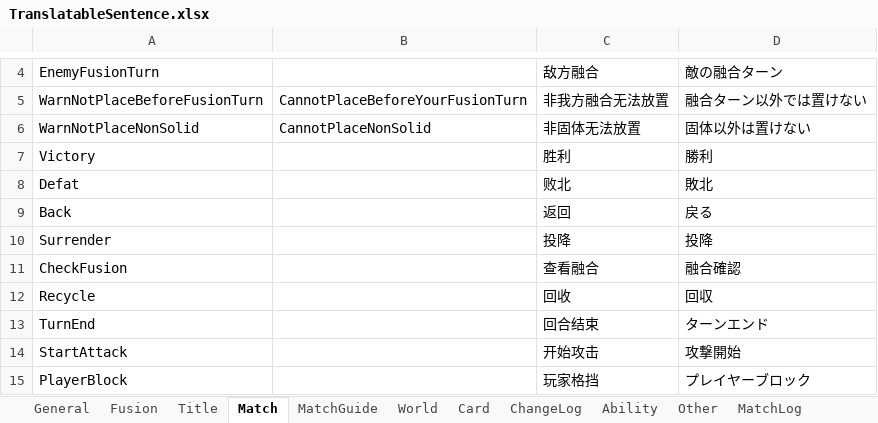
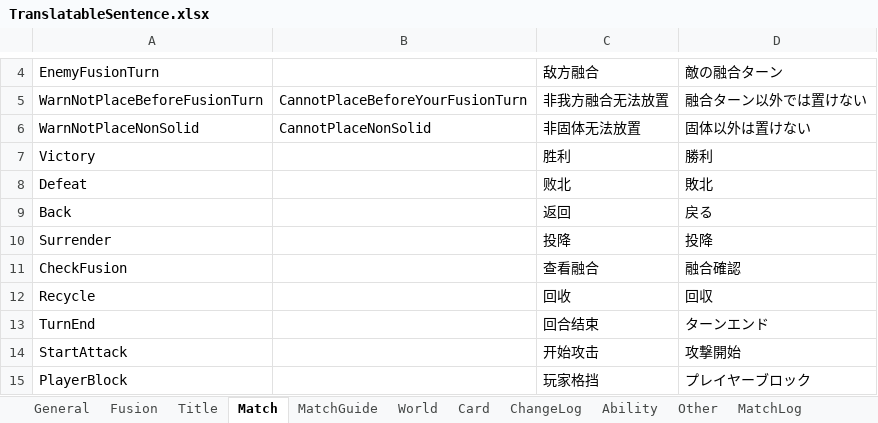
Before and after one commit to bluelaserpointer/ChemicalSummon_RG2, an Excel workbook: ChemicalSummon/Assets/StreamingAssets/TranslatableSentence.xlsx, sheet Match, drawn as a sheet; only a part is shown, gaps mark what is left out; values as stored, in another font and other column widths than the file's, no borders; the diff names each change by its address in the sheet, - before the commit and + after, or states it on an @@ line.

```diff
--- a/ChemicalSummon/Assets/StreamingAssets/TranslatableSentence.xlsx (sheet Match)
+++ b/ChemicalSummon/Assets/StreamingAssets/TranslatableSentence.xlsx (sheet Match)
-A8: Defat
+A8: Defeat
```
Also changed, not shown: 10 other files.
